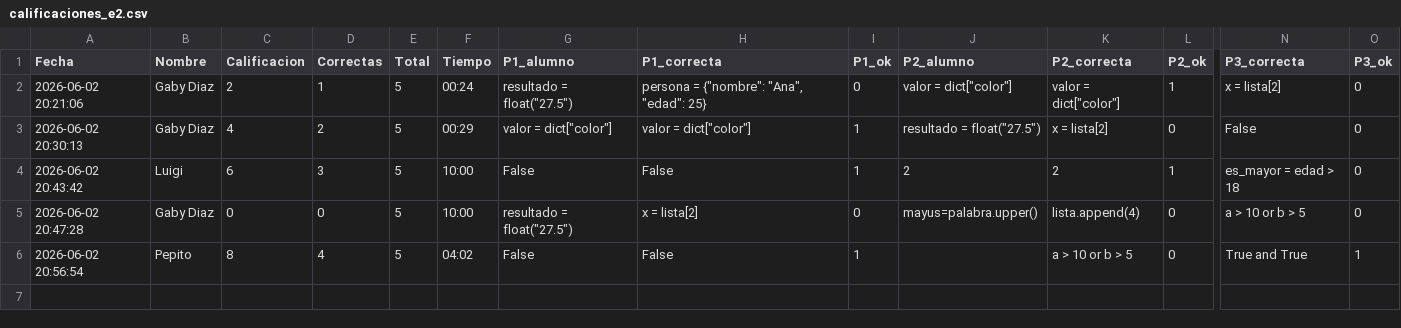
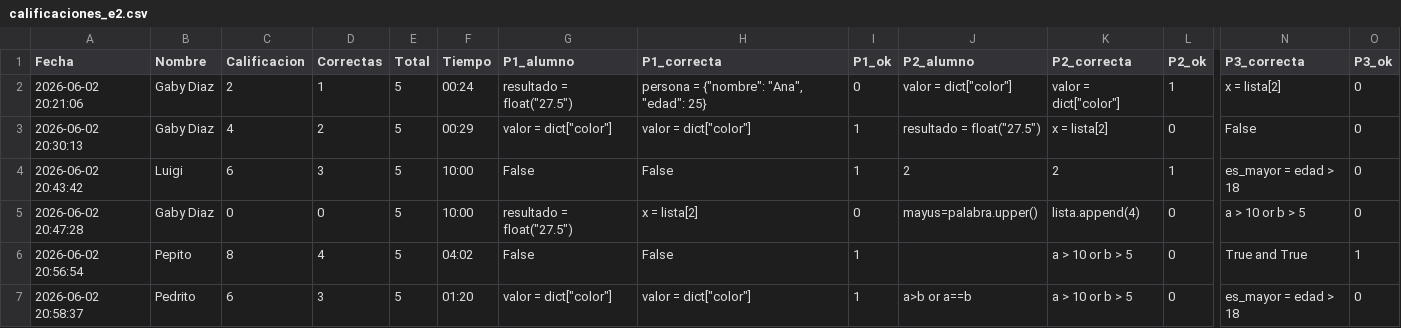
Before and after one commit to gbdiazc/Intro-python-cientifico-2026, a CSV file: calificaciones_e2.csv, drawn as a sheet; only a part is shown, gaps mark what is left out; rows hold the shown columns only; the diff names each change by its address in the sheet, - before the commit and + after, or states it on an @@ line.

Commit message:
Calificacion: Pedrito — 6/10

```diff
--- a/calificaciones_e2.csv
+++ b/calificaciones_e2.csv
+row 7: 2026-06-02 20:58:37 | Pedrito | 6 | 3 | 5 | 01:20 | valor = dict["color"] | valor = dict["color"] | 1 | a>b or a==b | a > 10 or b > 5 | 0 | es_mayor = edad > 18 | 0
```
